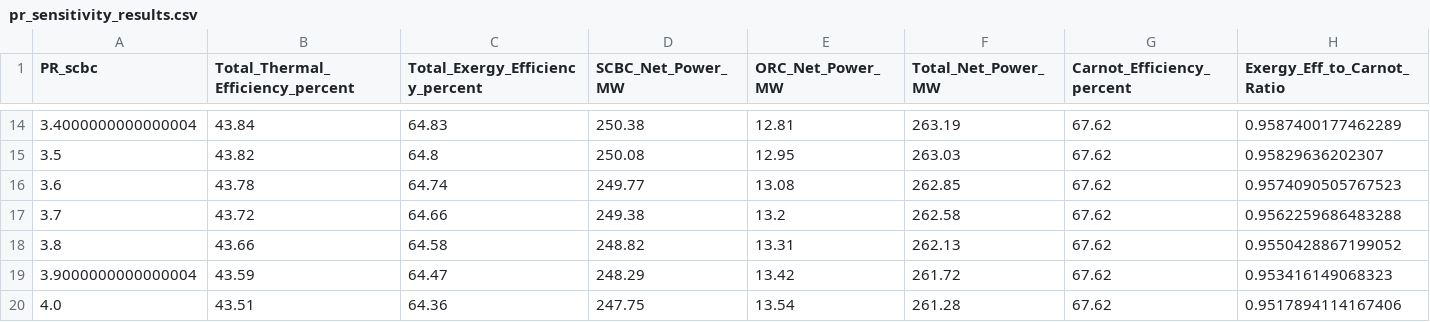
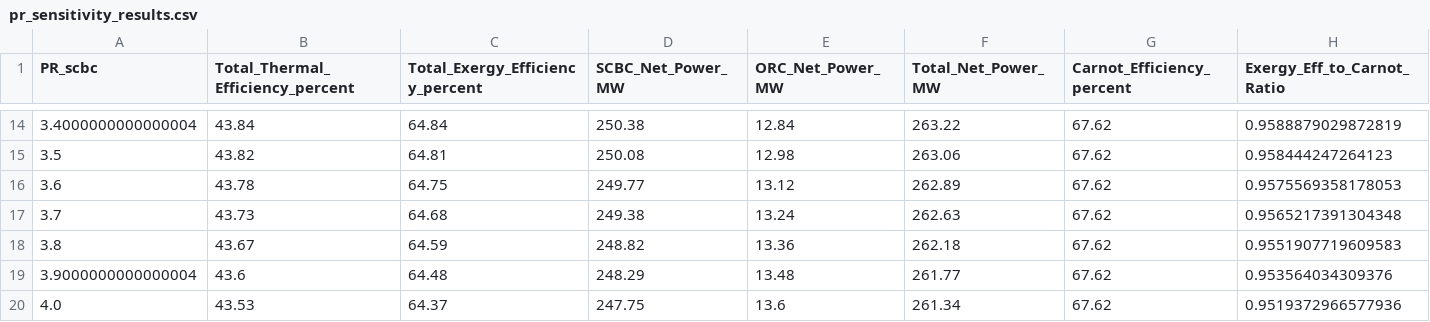
Before and after one commit to zduu/study, a CSV file: output/pr_sensitivity_results.csv, drawn as a sheet; only a part is shown, gaps mark what is left out; the diff covers the shown part only.

```diff
--- a/output/pr_sensitivity_results.csv
+++ b/output/pr_sensitivity_results.csv
@@ -14,7 +14,7 @@ PR_scbc,Total_Thermal_Efficiency_percent,Total_Exergy_Efficiency_percent,SCBC_Ne
-3.4000000000000004,43.84,64.83,250.38,12.81,263.19,67.62,0.9587400177462289
-3.5,43.82,64.8,250.08,12.95,263.03,67.62,0.95829636202307
-3.6,43.78,64.74,249.77,13.08,262.85,67.62,0.9574090505767523
-3.7,43.72,64.66,249.38,13.2,262.58,67.62,0.9562259686483288
-3.8,43.66,64.58,248.82,13.31,262.13,67.62,0.9550428867199052
-3.9000000000000004,43.59,64.47,248.29,13.42,261.72,67.62,0.953416149068323
-4.0,43.51,64.36,247.75,13.54,261.28,67.62,0.9517894114167406
+3.4000000000000004,43.84,64.84,250.38,12.84,263.22,67.62,0.9588879029872819
+3.5,43.82,64.81,250.08,12.98,263.06,67.62,0.958444247264123
+3.6,43.78,64.75,249.77,13.12,262.89,67.62,0.9575569358178053
+3.7,43.73,64.68,249.38,13.24,262.63,67.62,0.9565217391304348
+3.8,43.67,64.59,248.82,13.36,262.18,67.62,0.9551907719609583
+3.9000000000000004,43.6,64.48,248.29,13.48,261.77,67.62,0.953564034309376
+4.0,43.53,64.37,247.75,13.6,261.34,67.62,0.9519372966577936
```
Also changed, not shown: 31 edited cells elsewhere in this file, 15 other files.
